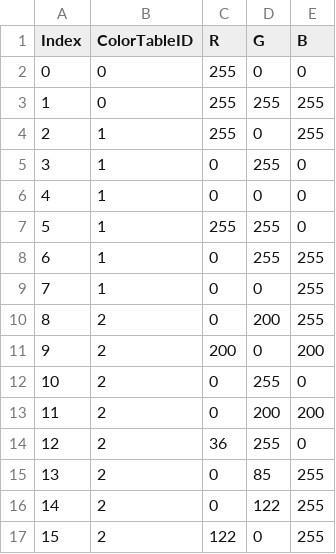
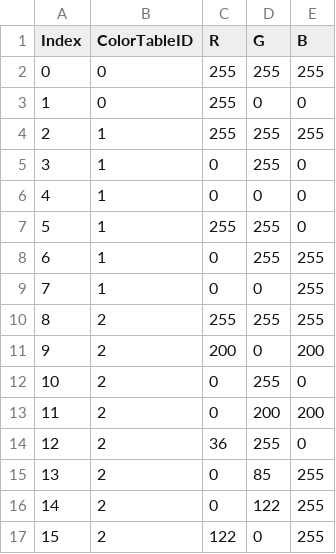
Before and after one commit to BigNoobDog/AvatarShape, a CSV file: AvartarShape/Shaping/Config/Color.csv, drawn as a sheet; the diff names each change by its address in the sheet, - before the commit and + after, or states it on an @@ line.

```diff
--- a/AvartarShape/Shaping/Config/Color.csv
+++ b/AvartarShape/Shaping/Config/Color.csv
-D2 (G): 0
+D2 (G): 255
-E2 (B): 0
+E2 (B): 255
-D3 (G): 255
+D3 (G): 0
-E3 (B): 255
+E3 (B): 0
-D4 (G): 0
+D4 (G): 255
-C10 (R): 0
+C10 (R): 255
-D10 (G): 200
+D10 (G): 255
```
Also changed, not shown: 45 other files.
